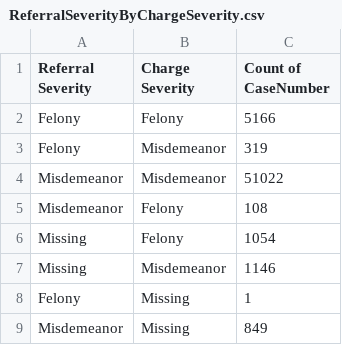
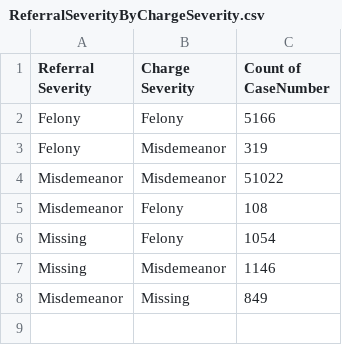
Before and after one commit to negalakew/CCJ.Maryland, a CSV file: Charles/FilingandCharging/ReferralSeverityByChargeSeverity.csv, drawn as a sheet.

Commit message:
Add files via upload

```diff
--- a/Charles/FilingandCharging/ReferralSeverityByChargeSeverity.csv
+++ b/Charles/FilingandCharging/ReferralSeverityByChargeSeverity.csv
@@ -7,3 +7,2 @@ Missing,Felony,1054
 Missing,Misdemeanor,1146
-Felony,Missing,1
 Misdemeanor,Missing,849
```
